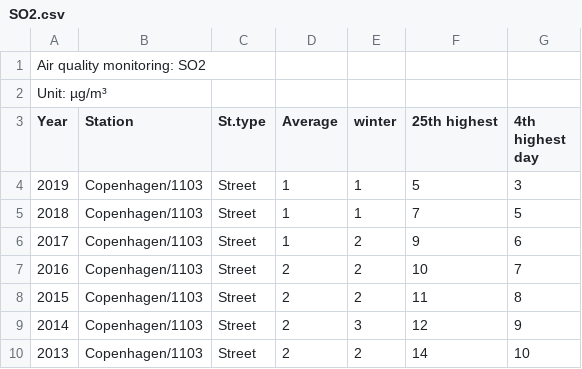
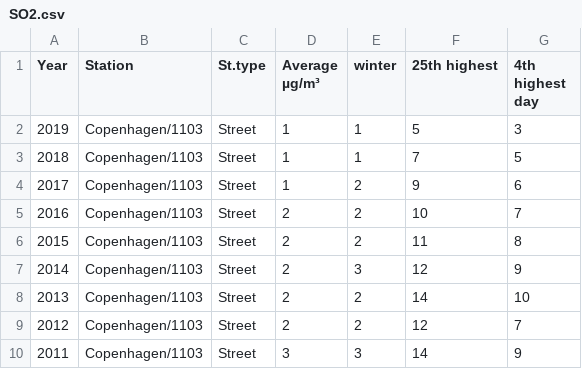
Before and after one commit to siandav/cosferlabwork, a CSV file: Jupyter/Week1/AQI - Project/Data/SO2.csv, drawn as a sheet; only a part is shown; the shorter side is filled out with more unchanged rows.

```diff
--- a/Jupyter/Week1/AQI - Project/Data/SO2.csv
+++ b/Jupyter/Week1/AQI - Project/Data/SO2.csv
@@ -1,4 +1,2 @@
-Air quality monitoring: SO2,,,,,,
-Unit: µg/m³,,,,,,
-Year,Station,St.type,Average, winter,25th highest,4th highest day
+Year,Station,St.type,Average µg/m³ , winter,25th highest,4th highest day
 2019,Copenhagen/1103,Street,1,1,5,3
```
Also changed, not shown: Jupyter/Week1/AQI - Project/Data/NO2.csv, Jupyter/Week1/AQI - Project/Data/O3.csv, 25 other files.
